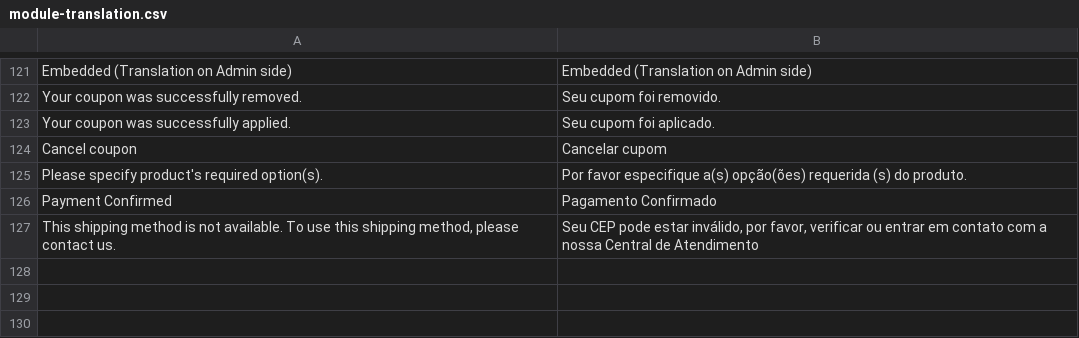
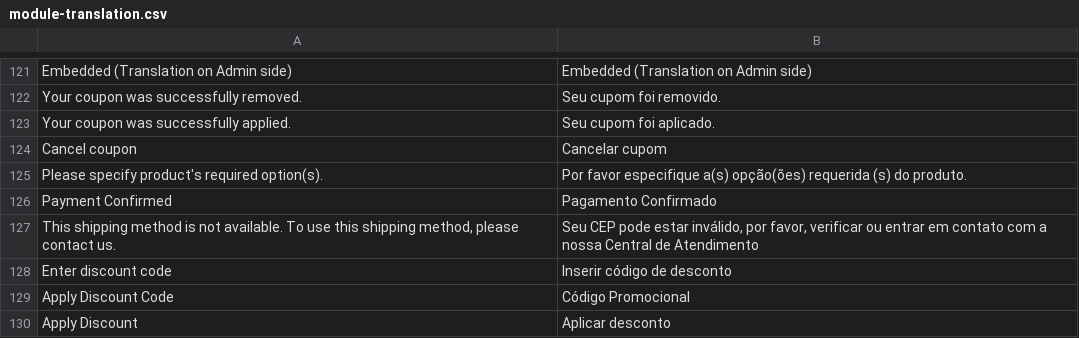
Before and after one commit to trezoteam/Magento2-PT-BR, a CSV file: module-translation.csv, drawn as a sheet; only a part is shown, gaps mark what is left out; the diff names each change by its address in the sheet, - before the commit and + after, or states it on an @@ line.

Commit message:
traducao cupom de desconto editora do brasil

```diff
--- a/module-translation.csv
+++ b/module-translation.csv
+row 128: Enter discount code | Inserir código de desconto
+row 129: Apply Discount Code | Código Promocional
+row 130: Apply Discount | Aplicar desconto
```
Also changed, not shown: 1 other file.
